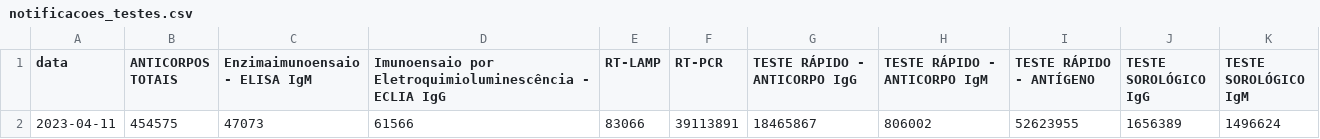
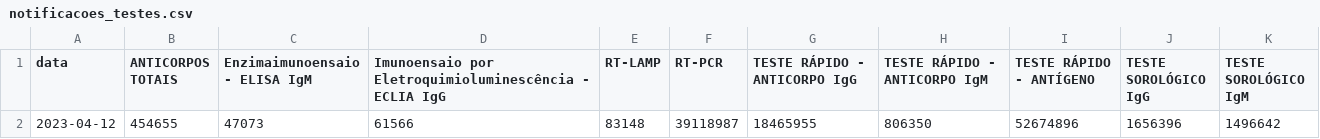
Before and after one commit to liliansom/API_SindromeGripal, a CSV file: data/notificacoes_testes.csv, drawn as a sheet; removed rows and columns are numbered as before the commit, all else as after; the diff names each change by its address in the sheet, - before the commit and + after, or states it on an @@ line.

```diff
--- a/data/notificacoes_testes.csv
+++ b/data/notificacoes_testes.csv
-row 2: 2023-04-11 | 454575 | 47073 | 61566 | 83066 | 39113891 | 18465867 | 806002 | 52623955 | 1656389 | 1496624
+row 2: 2023-04-12 | 454655 | 47073 | 61566 | 83148 | 39118987 | 18465955 | 806350 | 52674896 | 1656396 | 1496642
```
Also changed, not shown: data/notificacoes_diarias.csv, 2 other files.
